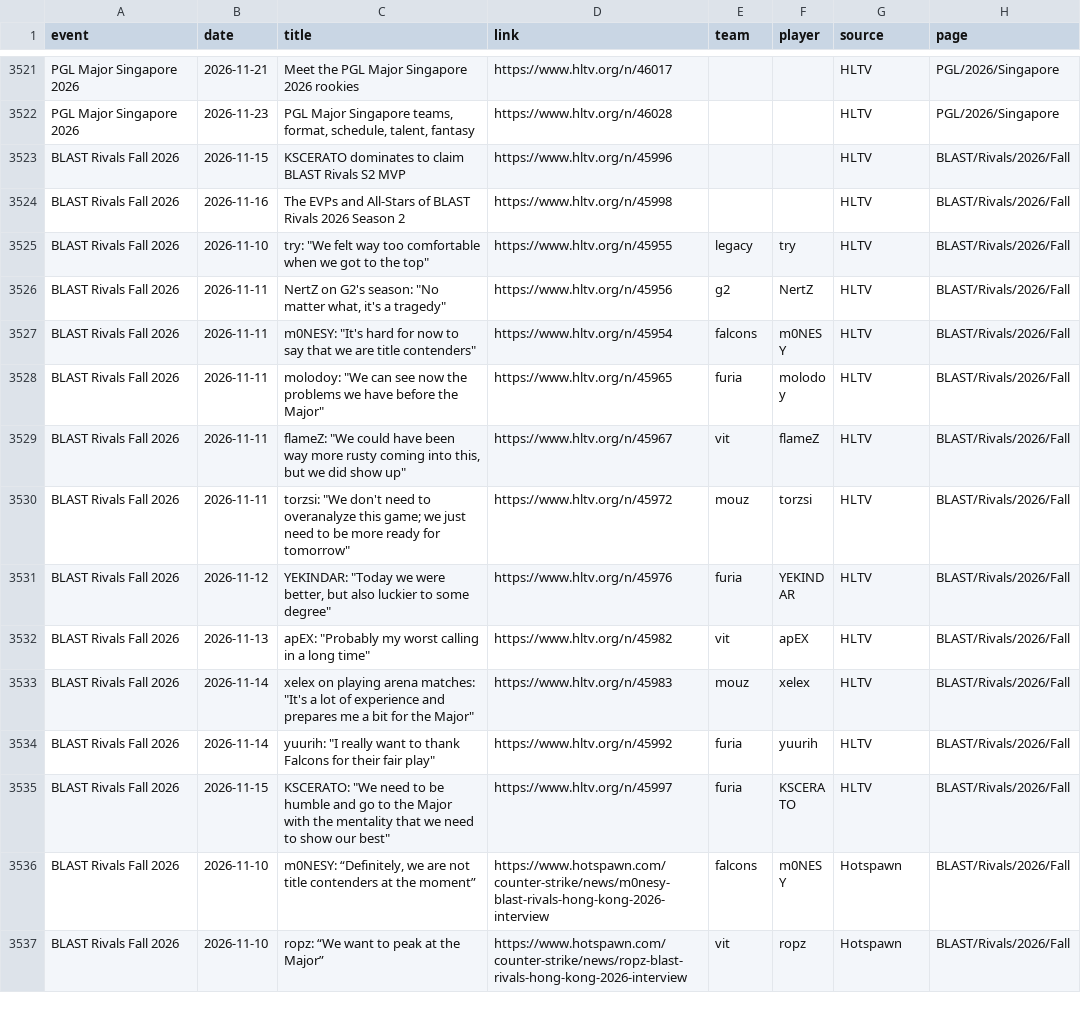
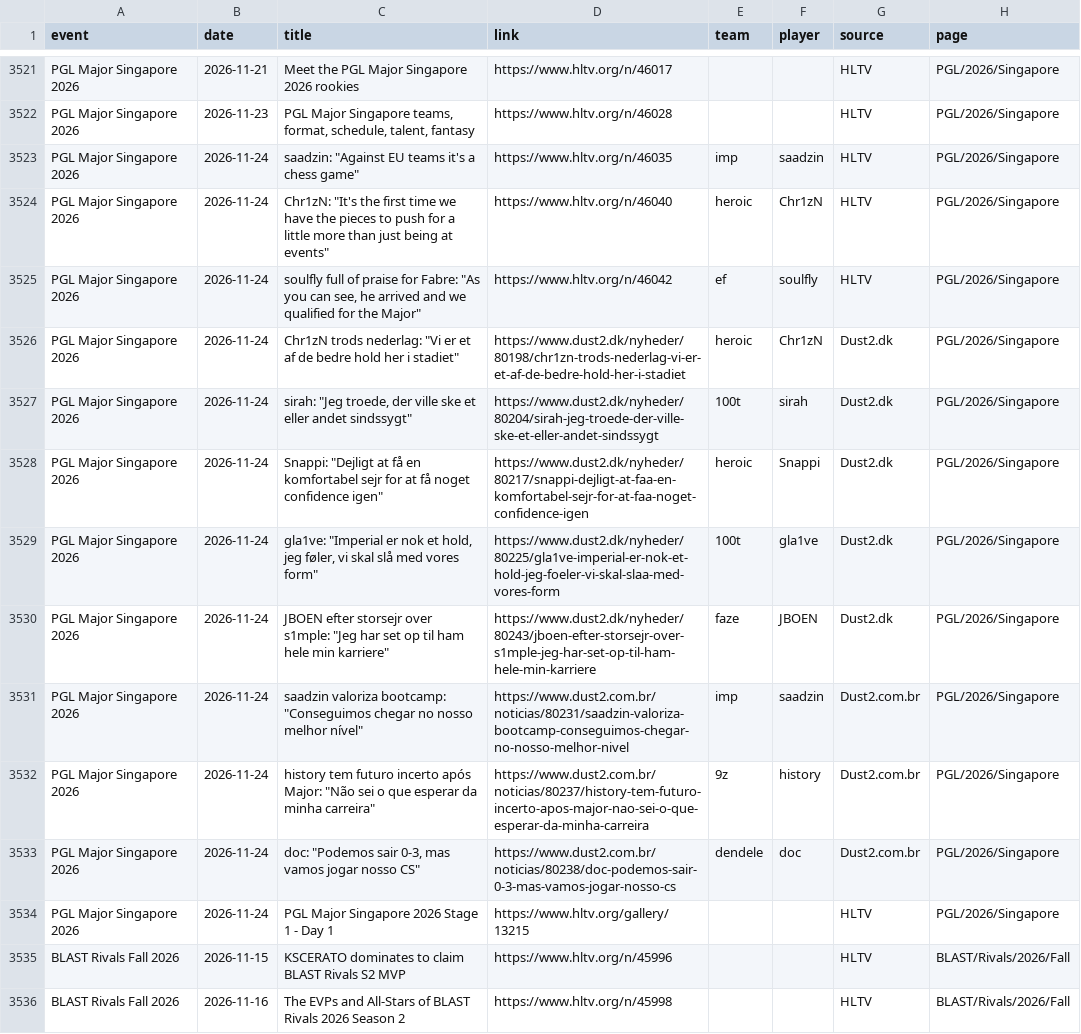
Before and after one commit to sb291099-create/Cs2-form, a CSV file: data/media.csv, drawn as a sheet; only a part is shown, gaps mark what is left out; the shorter side is filled out with more unchanged rows.

```diff
--- a/data/media.csv
+++ b/data/media.csv
@@ -3522,2 +3522,14 @@ PGL Major Singapore 2026,2026-11-21,Meet the PGL Major Singapore 2026 rookies,ht
 PGL Major Singapore 2026,2026-11-23,"PGL Major Singapore teams, format, schedule, talent, fantasy",https://www.hltv.org/n/46028,,,HLTV,PGL/2026/Singapore
+PGL Major Singapore 2026,2026-11-24,"saadzin: ""Against EU teams it's a chess game""",https://www.hltv.org/n/46035,imp,saadzin,HLTV,PGL/2026/Singapore
+PGL Major Singapore 2026,2026-11-24,"Chr1zN: ""It's the first time we have the pieces to push for a little more than just being at events""",https://www.hltv.org/n/46040,heroic,Chr1zN,HLTV,PGL/2026/Singapore
+PGL Major Singapore 2026,2026-11-24,"soulfly full of praise for Fabre: ""As you can see, he arrived and we qualified for the Major""",https://www.hltv.org/n/46042,ef,soulfly,HLTV,PGL/2026/Singapore
+PGL Major Singapore 2026,2026-11-24,"Chr1zN trods nederlag: ""Vi er et af de bedre hold her i stadiet""",https://www.dust2.dk/nyheder/80198/chr1zn-trods-nederlag-vi-er-et-af-de-bedre-hold-her-i-stadiet,heroic,Chr1zN,Dust2.dk,PGL/2026/Singapore
+PGL Major Singapore 2026,2026-11-24,"sirah: ""Jeg troede, der ville ske et eller andet sindssygt""",https://www.dust2.dk/nyheder/80204/sirah-jeg-troede-der-ville-ske-et-eller-andet-sindssygt,100t,sirah,Dust2.dk,PGL/2026/Singapore
+PGL Major Singapore 2026,2026-11-24,"Snappi: ""Dejligt at få en komfortabel sejr for at få noget confidence igen""",https://www.dust2.dk/nyheder/80217/snappi-dejligt-at-faa-en-komfortabel-sejr-for-at-faa-noget-confidence-igen,heroic,Snappi,Dust2.dk,PGL/2026/Singapore
+PGL Major Singapore 2026,2026-11-24,"gla1ve: ""Imperial er nok et hold, jeg føler, vi skal slå med vores form""",https://www.dust2.dk/nyheder/80225/gla1ve-imperial-er-nok-et-hold-jeg-foeler-vi-skal-slaa-med-vores-form,100t,gla1ve,Dust2.dk,PGL/2026/Singapore
+PGL Major Singapore 2026,2026-11-24,"JBOEN efter storsejr over s1mple: ""Jeg har set op til ham hele min karriere""",https://www.dust2.dk/nyheder/80243/jboen-efter-storsejr-over-s1mple-jeg-har-set-op-til-ham-hele-min-karriere,faze,JBOEN,Dust2.dk,PGL/2026/Singapore
+PGL Major Singapore 2026,2026-11-24,"saadzin valoriza bootcamp: ""Conseguimos chegar no nosso melhor nível""",https://www.dust2.com.br/noticias/80231/saadzin-valoriza-bootcamp-conseguimos-chegar-no-nosso-melhor-nivel,imp,saadzin,Dust2.com.br,PGL/2026/Singapore
+PGL Major Singapore 2026,2026-11-24,"history tem futuro incerto após Major: ""Não sei o que esperar da minha carreira""",https://www.dust2.com.br/noticias/80237/history-tem-futuro-incerto-apos-major-nao-sei-o-que-esperar-da-minha-carreira,9z,history,Dust2.com.br,PGL/2026/Singapore
+PGL Major Singapore 2026,2026-11-24,"doc: ""Podemos sair 0-3, mas vamos jogar nosso CS""",https://www.dust2.com.br/noticias/80238/doc-podemos-sair-0-3-mas-vamos-jogar-nosso-cs,dendele,doc,Dust2.com.br,PGL/2026/Singapore
+PGL Major Singapore 2026,2026-11-24,PGL Major Singapore 2026 Stage 1 - Day 1,https://www.hltv.org/gallery/13215,,,HLTV,PGL/2026/Singapore
 BLAST Rivals Fall 2026,2026-11-15,KSCERATO dominates to claim BLAST Rivals S2 MVP,https://www.hltv.org/n/45996,,,HLTV,BLAST/Rivals/2026/Fall
```
Also changed, not shown: data/rosters.csv, data/rss.csv, 4 other files.
